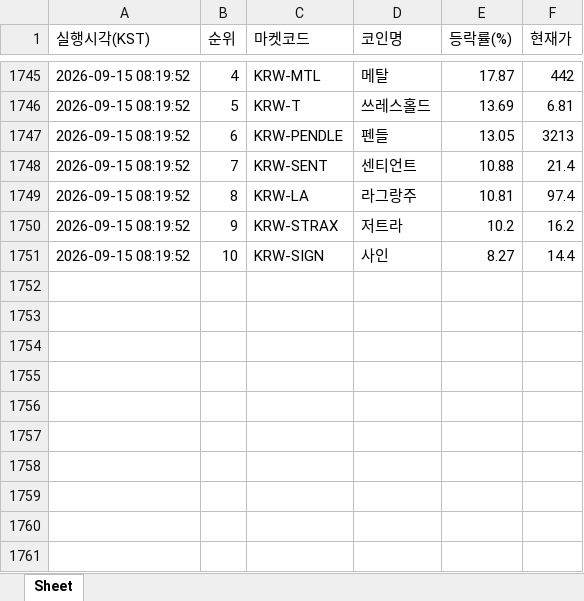
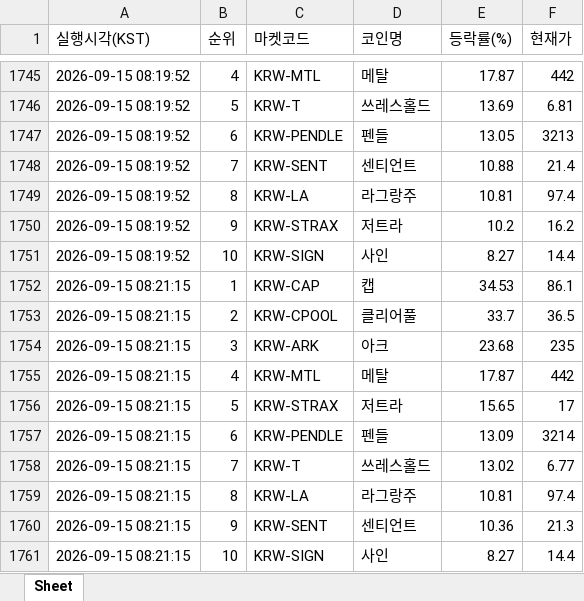
Before and after one commit to betterhwan-glitch/upbi-fire, an Excel workbook: coin_gainers.xlsx, sheet Sheet, drawn as a sheet; only a part is shown, gaps mark what is left out; values as stored, in another font and other column widths than the file's, no borders; the diff names each change by its address in the sheet, - before the commit and + after, or states it on an @@ line.

```diff
--- a/coin_gainers.xlsx (sheet Sheet)
+++ b/coin_gainers.xlsx (sheet Sheet)
+row 1752: 2026-09-15 08:21:15 | 1 | KRW-CAP | 캡 | 34.53 | 86.1
+row 1753: 2026-09-15 08:21:15 | 2 | KRW-CPOOL | 클리어풀 | 33.7 | 36.5
+row 1754: 2026-09-15 08:21:15 | 3 | KRW-ARK | 아크 | 23.68 | 235
+row 1755: 2026-09-15 08:21:15 | 4 | KRW-MTL | 메탈 | 17.87 | 442
+row 1756: 2026-09-15 08:21:15 | 5 | KRW-STRAX | 저트라 | 15.65 | 17
+row 1757: 2026-09-15 08:21:15 | 6 | KRW-PENDLE | 펜들 | 13.09 | 3214
+row 1758: 2026-09-15 08:21:15 | 7 | KRW-T | 쓰레스홀드 | 13.02 | 6.77
+row 1759: 2026-09-15 08:21:15 | 8 | KRW-LA | 라그랑주 | 10.81 | 97.4
+row 1760: 2026-09-15 08:21:15 | 9 | KRW-SENT | 센티언트 | 10.36 | 21.3
+row 1761: 2026-09-15 08:21:15 | 10 | KRW-SIGN | 사인 | 8.27 | 14.4
```
